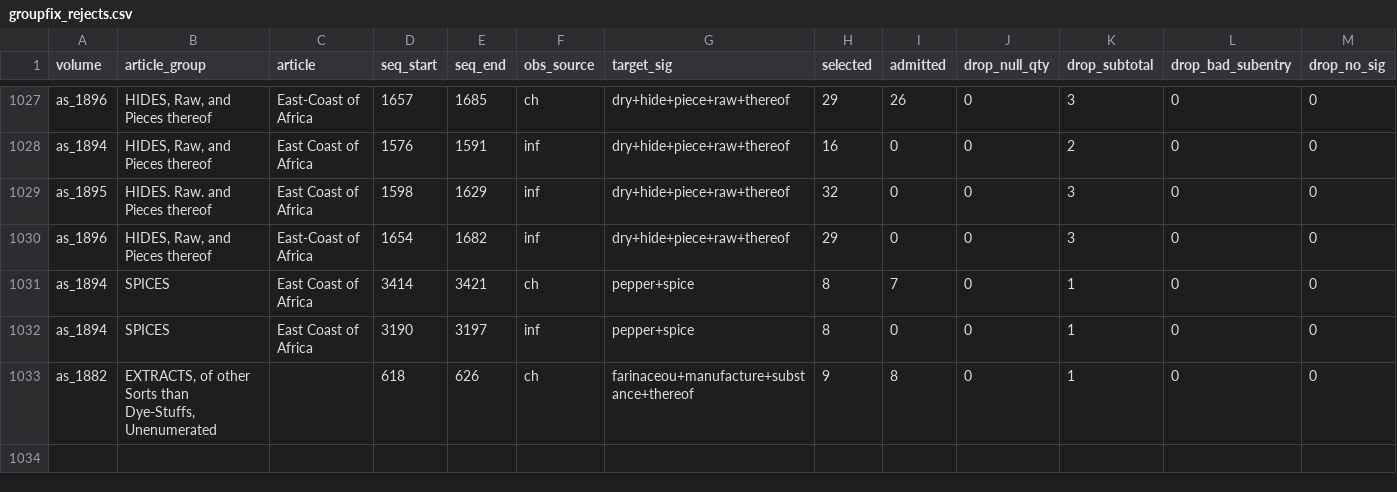
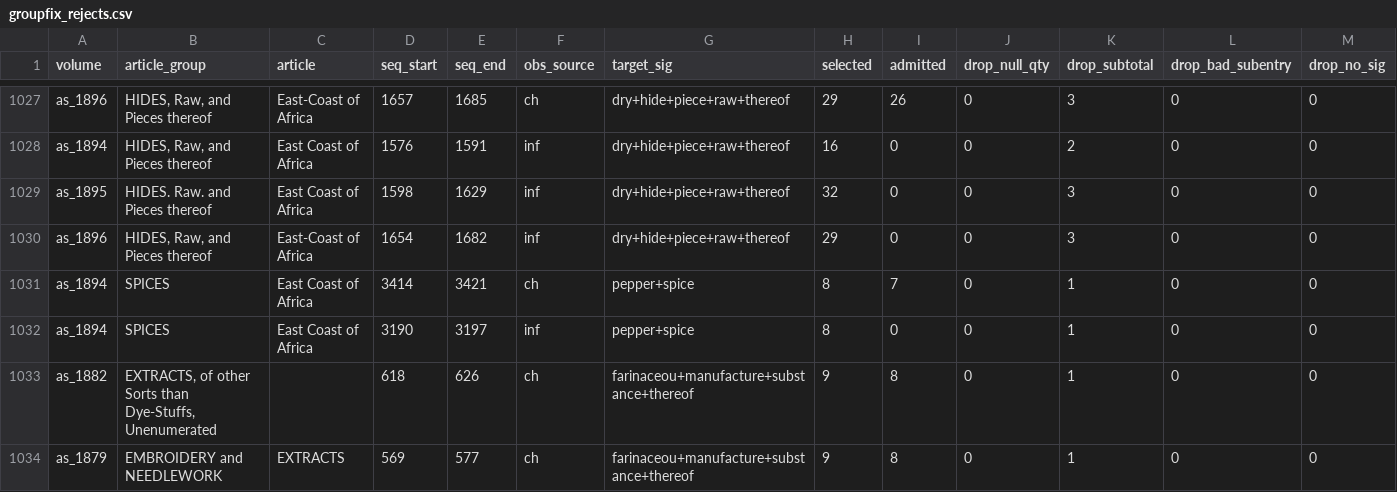
Before and after one commit to jburnford/uk-trade-db, a CSV file: reports/groupfix_rejects.csv, drawn as a sheet; only a part is shown, gaps mark what is left out; rows hold the shown columns only; the diff names each change by its address in the sheet, - before the commit and + after, or states it on an @@ line.

```diff
--- a/reports/groupfix_rejects.csv
+++ b/reports/groupfix_rejects.csv
+row 1034: as_1879 | EMBROIDERY and NEEDLEWORK | EXTRACTS | 569 | 577 | ch | farinaceou+manufacture+substance+thereof | 9 | 8 | 0 | 1 | 0 | 0
```
Also changed, not shown: reference/group_repairs.csv, 3 other files.
